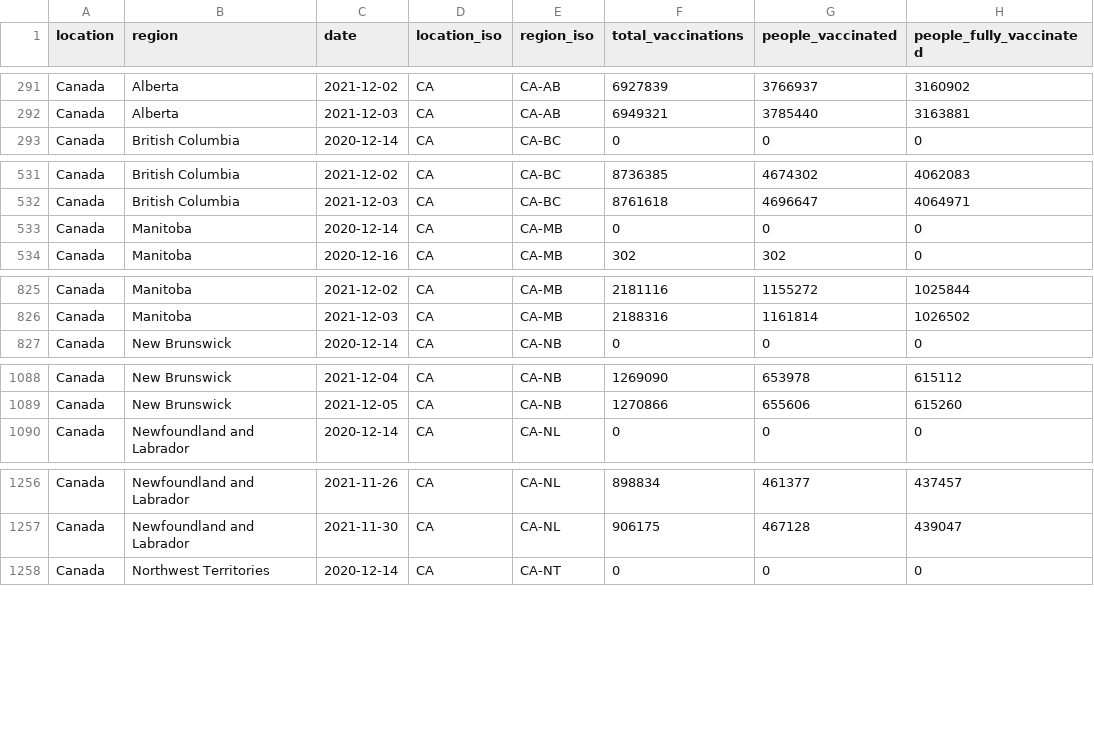
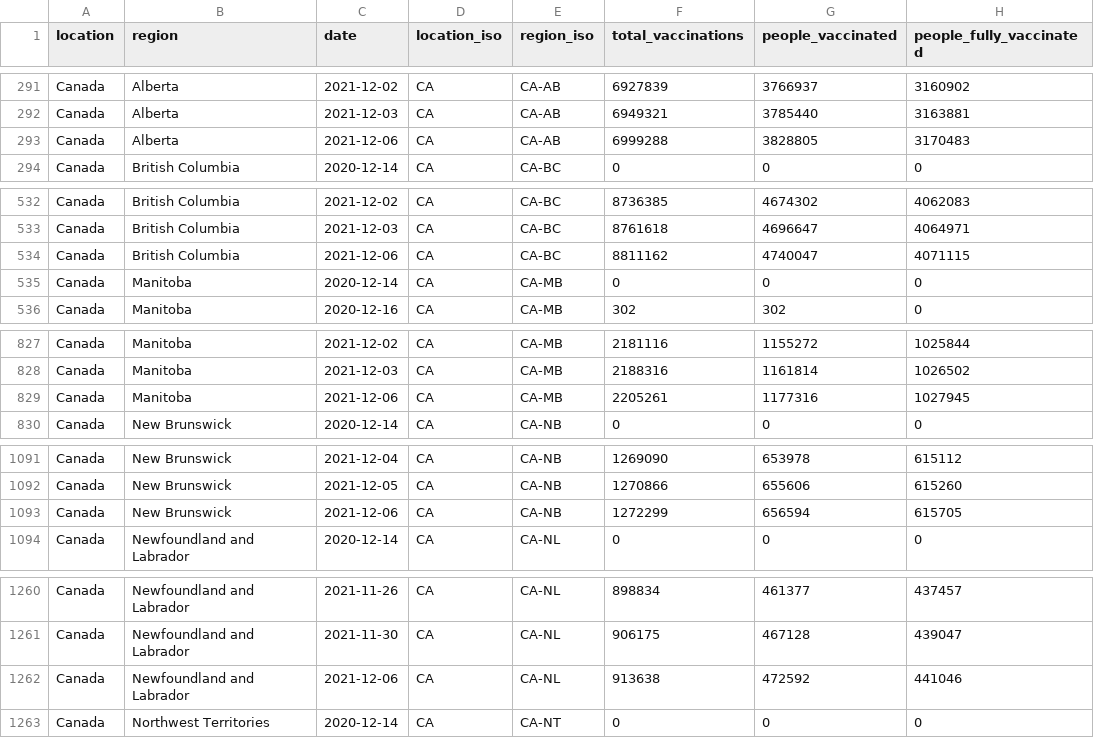
Before and after one commit to sociepy/covid19-vaccination-subnational, a CSV file: data/countries/Canada.csv, drawn as a sheet; only a part is shown, gaps mark what is left out; the diff covers the shown part only; the diff names each change by its address in the sheet, - before the commit and + after, or states it on an @@ line.

```diff
--- a/data/countries/Canada.csv
+++ b/data/countries/Canada.csv
+row 293: Canada | Alberta | 2021-12-06 | CA | CA-AB | 6999288 | 3828805 | 3170483
+row 534: Canada | British Columbia | 2021-12-06 | CA | CA-BC | 8811162 | 4740047 | 4071115
+row 829: Canada | Manitoba | 2021-12-06 | CA | CA-MB | 2205261 | 1177316 | 1027945
+row 1093: Canada | New Brunswick | 2021-12-06 | CA | CA-NB | 1272299 | 656594 | 615705
+row 1262: Canada | Newfoundland and Labrador | 2021-12-06 | CA | CA-NL | 913638 | 472592 | 441046
```
Also changed, not shown: 7 added rows elsewhere in this file, data/countries/Brazil.csv, data/countries/Italy.csv, 9 other files.
